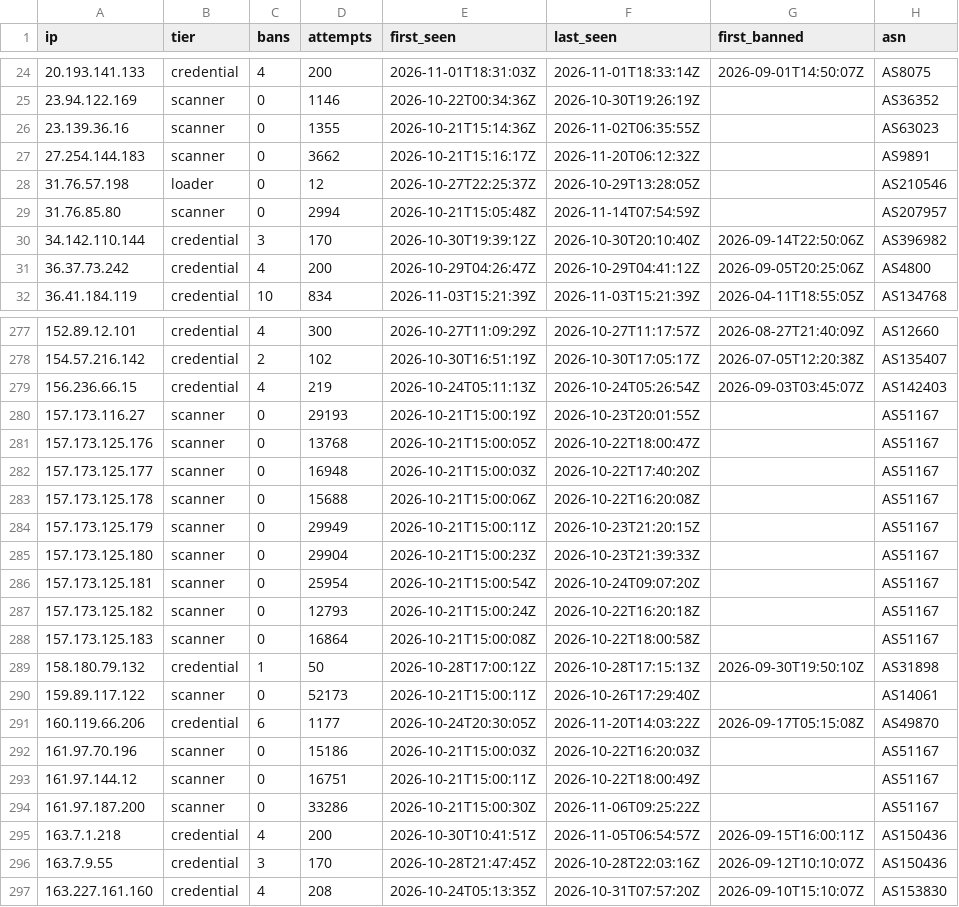
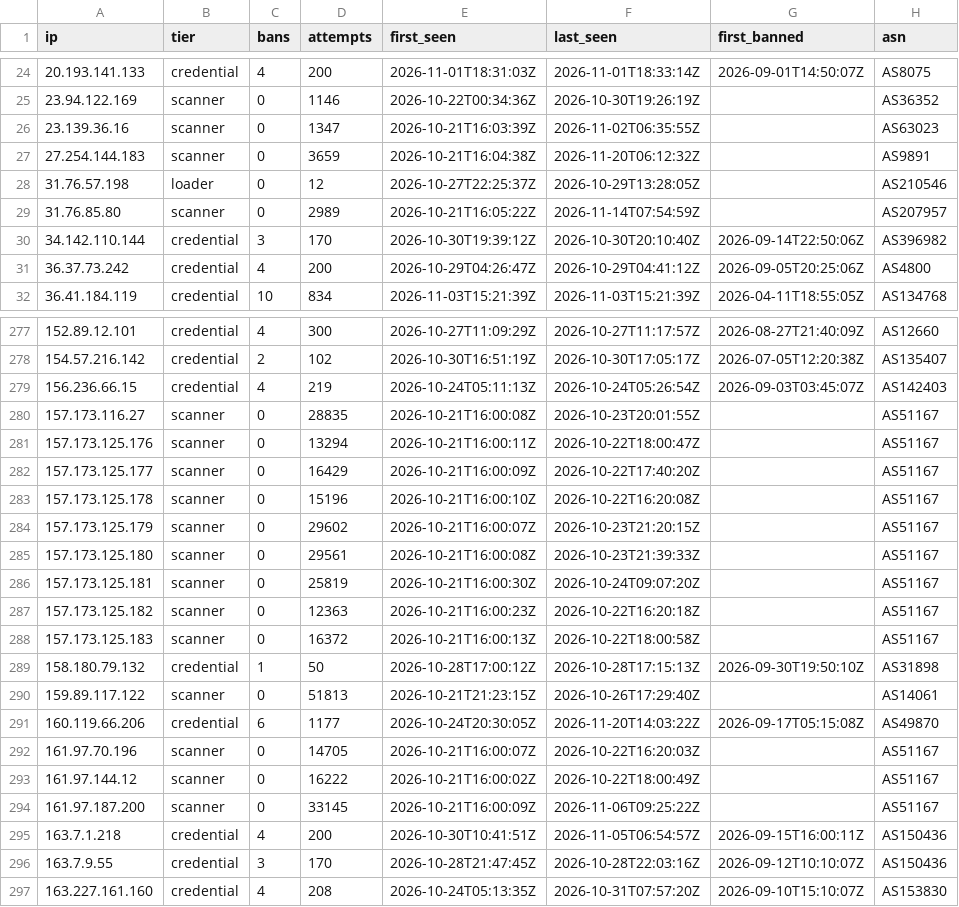
Before and after one commit to jacobyoby/honeypot-blocklist, a CSV file: blocklist.csv, drawn as a sheet; only a part is shown, gaps mark what is left out; the diff covers the shown part only.

```diff
--- a/blocklist.csv
+++ b/blocklist.csv
@@ -25,6 +25,6 @@ ip,tier,bans,attempts,first_seen,last_seen,first_banned,asn
 23.94.122.169,scanner,0,1146,2026-10-22T00:34:36Z,2026-10-30T19:26:19Z,,AS36352
-23.139.36.16,scanner,0,1355,2026-10-21T15:14:36Z,2026-11-02T06:35:55Z,,AS63023
-27.254.144.183,scanner,0,3662,2026-10-21T15:16:17Z,2026-11-20T06:12:32Z,,AS9891
+23.139.36.16,scanner,0,1347,2026-10-21T16:03:39Z,2026-11-02T06:35:55Z,,AS63023
+27.254.144.183,scanner,0,3659,2026-10-21T16:04:38Z,2026-11-20T06:12:32Z,,AS9891
 31.76.57.198,loader,0,12,2026-10-27T22:25:37Z,2026-10-29T13:28:05Z,,AS210546
-31.76.85.80,scanner,0,2994,2026-10-21T15:05:48Z,2026-11-14T07:54:59Z,,AS207957
+31.76.85.80,scanner,0,2989,2026-10-21T16:05:22Z,2026-11-14T07:54:59Z,,AS207957
 34.142.110.144,credential,3,170,2026-10-30T19:39:12Z,2026-10-30T20:10:40Z,2026-09-14T22:50:06Z,AS396982
@@ -279,17 +279,17 @@ ip,tier,bans,attempts,first_seen,last_seen,first_banned,asn
 156.236.66.15,credential,4,219,2026-10-24T05:11:13Z,2026-10-24T05:26:54Z,2026-09-03T03:45:07Z,AS142403
-157.173.116.27,scanner,0,29193,2026-10-21T15:00:19Z,2026-10-23T20:01:55Z,,AS51167
-157.173.125.176,scanner,0,13768,2026-10-21T15:00:05Z,2026-10-22T18:00:47Z,,AS51167
-157.173.125.177,scanner,0,16948,2026-10-21T15:00:03Z,2026-10-22T17:40:20Z,,AS51167
-157.173.125.178,scanner,0,15688,2026-10-21T15:00:06Z,2026-10-22T16:20:08Z,,AS51167
-157.173.125.179,scanner,0,29949,2026-10-21T15:00:11Z,2026-10-23T21:20:15Z,,AS51167
-157.173.125.180,scanner,0,29904,2026-10-21T15:00:23Z,2026-10-23T21:39:33Z,,AS51167
-157.173.125.181,scanner,0,25954,2026-10-21T15:00:54Z,2026-10-24T09:07:20Z,,AS51167
-157.173.125.182,scanner,0,12793,2026-10-21T15:00:24Z,2026-10-22T16:20:18Z,,AS51167
-157.173.125.183,scanner,0,16864,2026-10-21T15:00:08Z,2026-10-22T18:00:58Z,,AS51167
+157.173.116.27,scanner,0,28835,2026-10-21T16:00:08Z,2026-10-23T20:01:55Z,,AS51167
+157.173.125.176,scanner,0,13294,2026-10-21T16:00:11Z,2026-10-22T18:00:47Z,,AS51167
+157.173.125.177,scanner,0,16429,2026-10-21T16:00:09Z,2026-10-22T17:40:20Z,,AS51167
+157.173.125.178,scanner,0,15196,2026-10-21T16:00:10Z,2026-10-22T16:20:08Z,,AS51167
+157.173.125.179,scanner,0,29602,2026-10-21T16:00:07Z,2026-10-23T21:20:15Z,,AS51167
+157.173.125.180,scanner,0,29561,2026-10-21T16:00:08Z,2026-10-23T21:39:33Z,,AS51167
+157.173.125.181,scanner,0,25819,2026-10-21T16:00:30Z,2026-10-24T09:07:20Z,,AS51167
+157.173.125.182,scanner,0,12363,2026-10-21T16:00:23Z,2026-10-22T16:20:18Z,,AS51167
+157.173.125.183,scanner,0,16372,2026-10-21T16:00:13Z,2026-10-22T18:00:58Z,,AS51167
 158.180.79.132,credential,1,50,2026-10-28T17:00:12Z,2026-10-28T17:15:13Z,2026-09-30T19:50:10Z,AS31898
-159.89.117.122,scanner,0,52173,2026-10-21T15:00:11Z,2026-10-26T17:29:40Z,,AS14061
+159.89.117.122,scanner,0,51813,2026-10-21T21:23:15Z,2026-10-26T17:29:40Z,,AS14061
 160.119.66.206,credential,6,1177,2026-10-24T20:30:05Z,2026-11-20T14:03:22Z,2026-09-17T05:15:08Z,AS49870
-161.97.70.196,scanner,0,15186,2026-10-21T15:00:03Z,2026-10-22T16:20:03Z,,AS51167
-161.97.144.12,scanner,0,16751,2026-10-21T15:00:11Z,2026-10-22T18:00:49Z,,AS51167
-161.97.187.200,scanner,0,33286,2026-10-21T15:00:30Z,2026-11-06T09:25:22Z,,AS51167
+161.97.70.196,scanner,0,14705,2026-10-21T16:00:07Z,2026-10-22T16:20:03Z,,AS51167
+161.97.144.12,scanner,0,16222,2026-10-21T16:00:02Z,2026-10-22T18:00:49Z,,AS51167
+161.97.187.200,scanner,0,33145,2026-10-21T16:00:09Z,2026-11-06T09:25:22Z,,AS51167
 163.7.1.218,credential,4,200,2026-10-30T10:41:51Z,2026-11-05T06:54:57Z,2026-09-15T16:00:11Z,AS150436
```
Also changed, not shown: 145 edited cells elsewhere in this file, blocklist.misp.csv, 3 other files.
